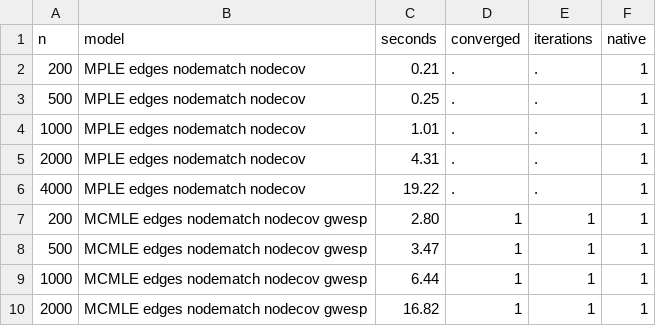
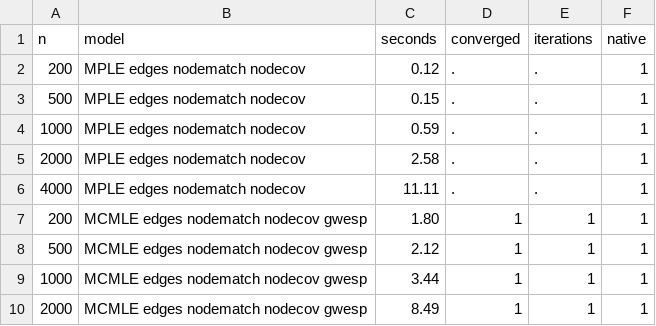
Before and after one commit to thomas-u-grund/nwergm, a CSV file: manual/ex/r/scaling.csv, drawn as a sheet.

```diff
--- a/manual/ex/r/scaling.csv
+++ b/manual/ex/r/scaling.csv
@@ -1,10 +1,10 @@
 n,model,seconds,converged,iterations,native
-200,MPLE edges nodematch nodecov,     0.21,.,.,1
-500,MPLE edges nodematch nodecov,     0.25,.,.,1
-1000,MPLE edges nodematch nodecov,     1.01,.,.,1
-2000,MPLE edges nodematch nodecov,     4.31,.,.,1
-4000,MPLE edges nodematch nodecov,    19.22,.,.,1
-200,MCMLE edges nodematch nodecov gwesp,     2.80,1,1,1
-500,MCMLE edges nodematch nodecov gwesp,     3.47,1,1,1
-1000,MCMLE edges nodematch nodecov gwesp,     6.44,1,1,1
-2000,MCMLE edges nodematch nodecov gwesp,    16.82,1,1,1
+200,MPLE edges nodematch nodecov,     0.12,.,.,1
+500,MPLE edges nodematch nodecov,     0.15,.,.,1
+1000,MPLE edges nodematch nodecov,     0.59,.,.,1
+2000,MPLE edges nodematch nodecov,     2.58,.,.,1
+4000,MPLE edges nodematch nodecov,    11.11,.,.,1
+200,MCMLE edges nodematch nodecov gwesp,     1.80,1,1,1
+500,MCMLE edges nodematch nodecov gwesp,     2.12,1,1,1
+1000,MCMLE edges nodematch nodecov gwesp,     3.44,1,1,1
+2000,MCMLE edges nodematch nodecov gwesp,     8.49,1,1,1
```
Also changed, not shown: manual/ex/r/r_extra.csv, manual/ex/r/scaling2.csv, 32 other files.
